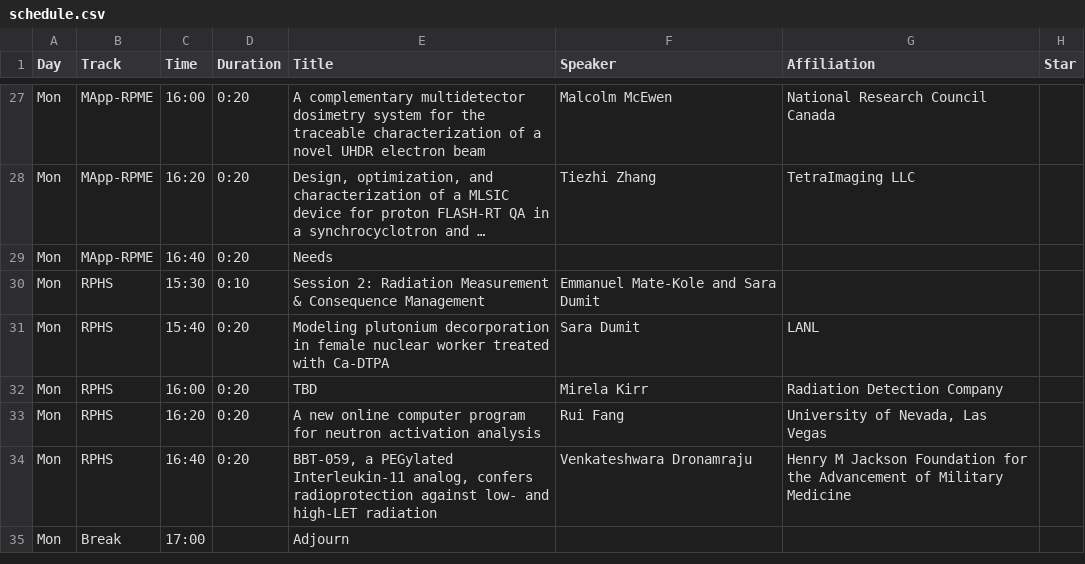
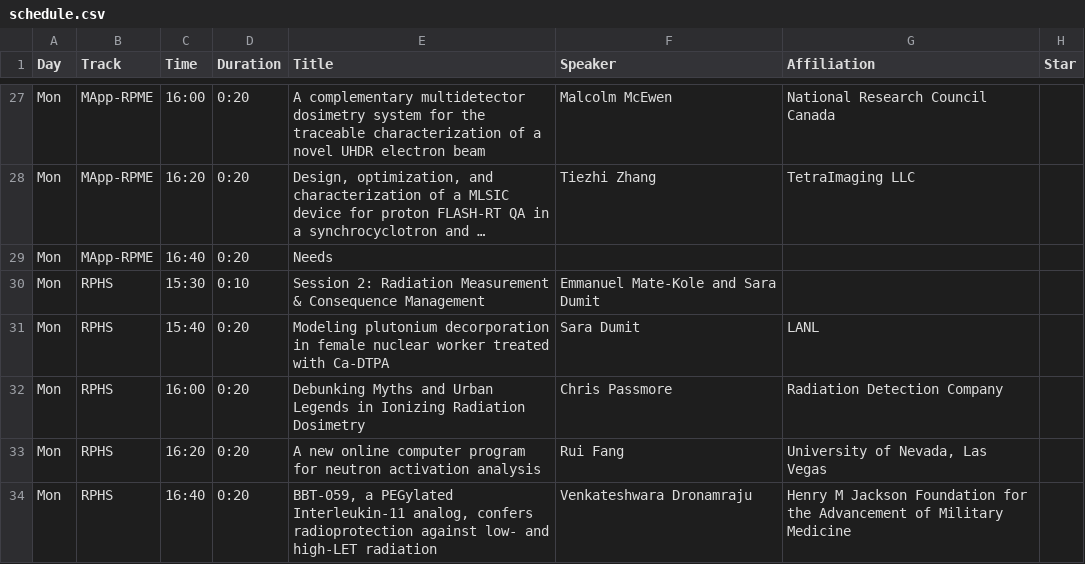
Before and after one commit to cirms-org/2026, a CSV file: schedule/schedule.csv, drawn as a sheet; only a part is shown, gaps mark what is left out; the shorter side is filled out with more unchanged rows; long unchanged cells end in ….

Commit message:
Add Chris Passmore

```diff
--- a/schedule/schedule.csv
+++ b/schedule/schedule.csv
@@ -31,3 +31,3 @@ Mon,RPHS,15:30,0:10,Session 2: Radiation Measurement & Consequence Management,Em
 Mon,RPHS,15:40,0:20,Modeling plutonium decorporation in female nuclear worker treated with Ca-DTPA,Sara Dumit,LANL,
-Mon,RPHS,16:00,0:20,TBD,Mirela Kirr,Radiation Detection Company,
+Mon,RPHS,16:00,0:20,Debunking Myths and Urban Legends in Ionizing Radiation Dosimetry,Chris Passmore,Radiation Detection Company,
 Mon,RPHS,16:20,0:20,A new online computer program for neutron activation analysis,Rui Fang,"University of Nevada, Las Vegas",
```
